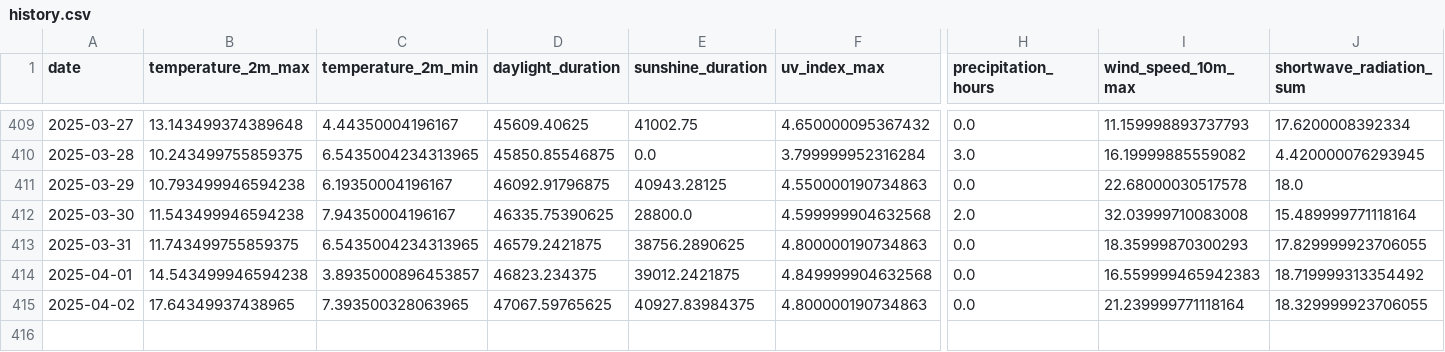
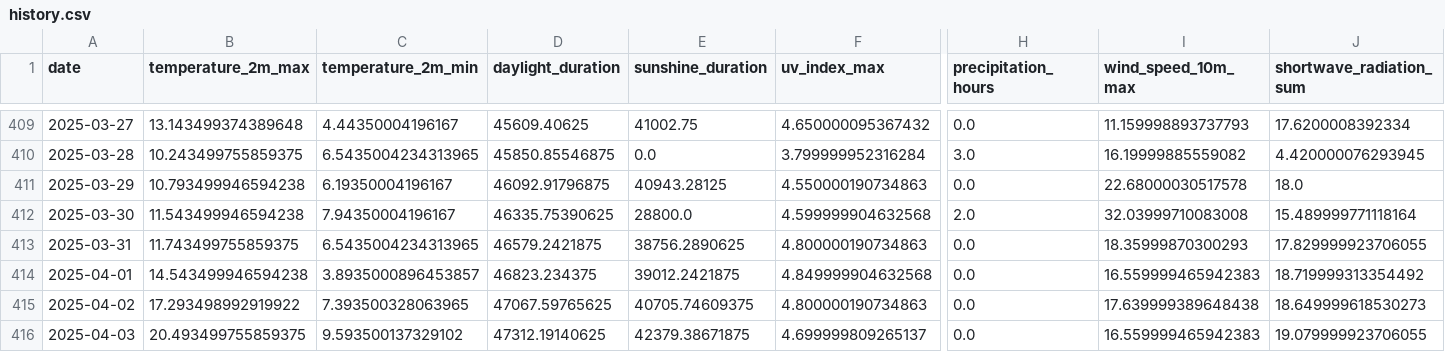
Before and after one commit to koaning/solah, a CSV file: data/history.csv, drawn as a sheet; only a part is shown, gaps mark what is left out; rows hold the shown columns only; the diff names each change by its address in the sheet, - before the commit and + after, or states it on an @@ line.

```diff
--- a/data/history.csv
+++ b/data/history.csv
-B415 (temperature_2m_max): 17.64349937438965
+B415 (temperature_2m_max): 17.293498992919922
-E415 (sunshine_duration): 40927.83984375
+E415 (sunshine_duration): 40705.74609375
-I415 (wind_speed_10m_max): 21.239999771118164
+I415 (wind_speed_10m_max): 17.639999389648438
-J415 (shortwave_radiation_sum): 18.329999923706055
+J415 (shortwave_radiation_sum): 18.649999618530273
+row 416: 2025-04-03 | 20.493499755859375 | 9.593500137329102 | 47312.19140625 | 42379.38671875 | 4.699999809265137 | 0.0 | 16.559999465942383 | 19.079999923706055
```
